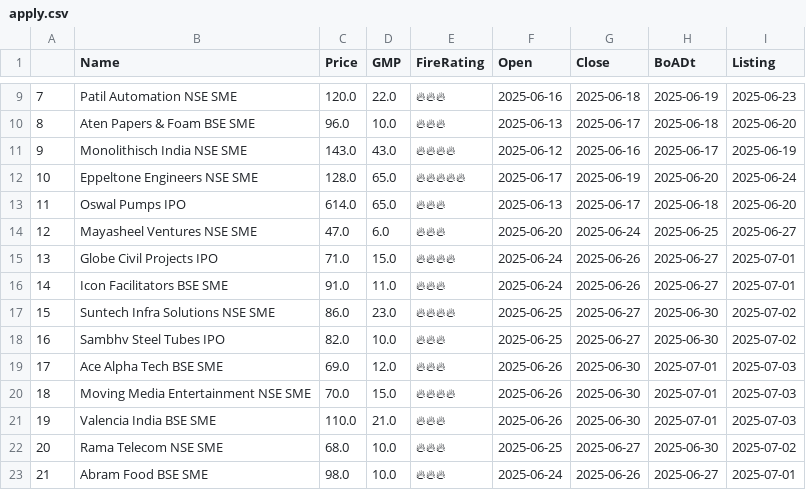
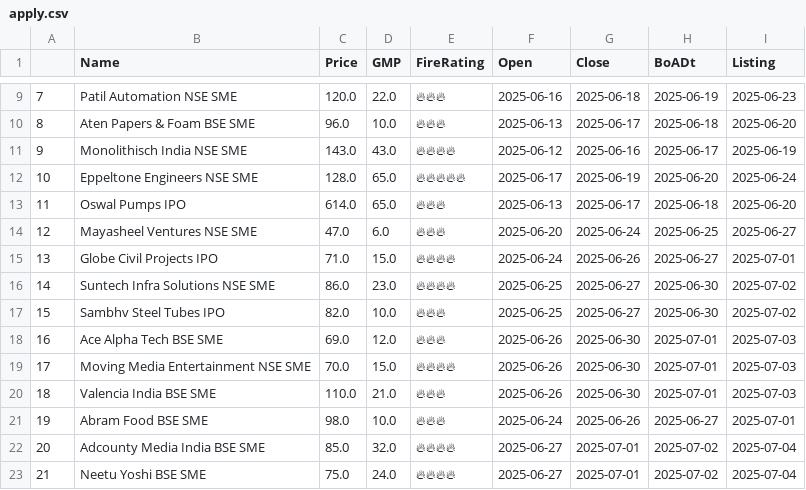
Before and after one commit to AnkurGuptaGithub/test_githubActions, a CSV file: apply.csv, drawn as a sheet; only a part is shown, gaps mark what is left out; removed rows and columns are numbered as before the commit, all else as after; the diff names each change by its address in the sheet, - before the commit and + after, or states it on an @@ line.

```diff
--- a/apply.csv
+++ b/apply.csv
-row 16: 14 | Icon Facilitators BSE SME | 91.0 | 11.0 | 🔥🔥🔥 | 2025-06-24 | 2025-06-26 | 2025-06-27 | 2025-07-01
@@ column A renumbered between rows 16 and 21 @@
-row 22: 20 | Rama Telecom NSE SME | 68.0 | 10.0 | 🔥🔥🔥 | 2025-06-25 | 2025-06-27 | 2025-06-30 | 2025-07-02
+row 22: 20 | Adcounty Media India BSE SME | 85.0 | 32.0 | 🔥🔥🔥🔥 | 2025-06-27 | 2025-07-01 | 2025-07-02 | 2025-07-04
+row 23: 21 | Neetu Yoshi BSE SME | 75.0 | 24.0 | 🔥🔥🔥🔥 | 2025-06-27 | 2025-07-01 | 2025-07-02 | 2025-07-04
```
Also changed, not shown: 1 other file.
